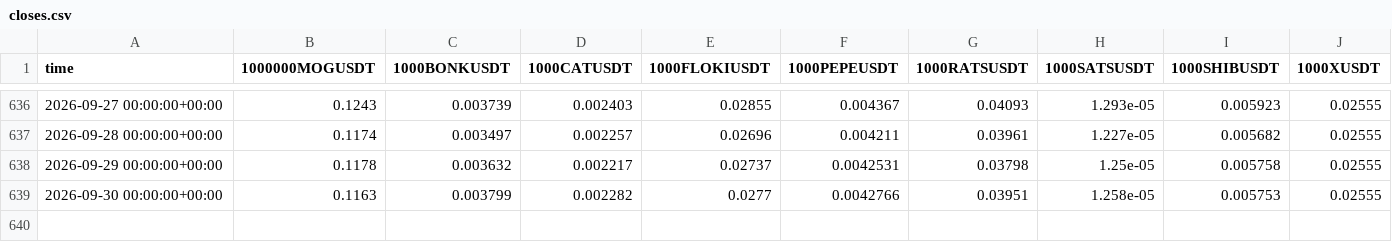
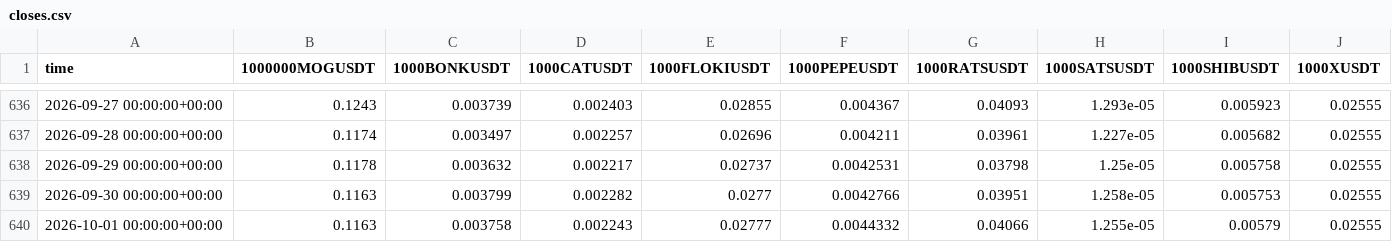
Before and after one commit to paulfryy/glass-box, a CSV file: lab/data/closes.csv, drawn as a sheet; only a part is shown, gaps mark what is left out; rows hold the shown columns only; the diff names each change by its address in the sheet, - before the commit and + after, or states it on an @@ line.

```diff
--- a/lab/data/closes.csv
+++ b/lab/data/closes.csv
+row 640: 2026-10-01 00:00:00+00:00 | 0.1163 | 0.003758 | 0.002243 | 0.02777 | 0.0044332 | 0.04066 | 1.255e-05 | 0.00579 | 0.02555
```
Also changed, not shown: lab/data/volumes.csv, lab/latest.csv, 4 other files.
